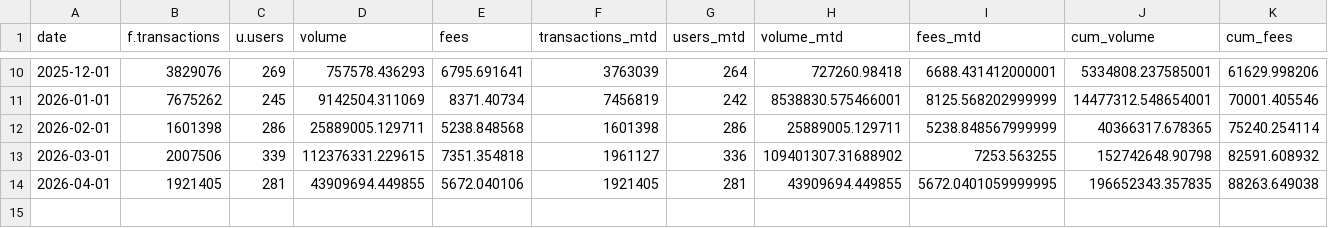
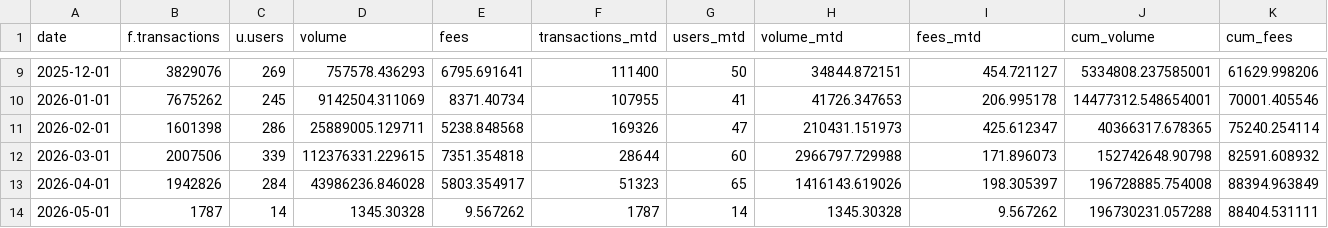
Before and after one commit to MarcLlopart/Alpha-Arcade-Dashboard, a CSV file: public/alpha_arcade_data.csv, drawn as a sheet; only a part is shown, gaps mark what is left out; the diff covers the shown part only.

```diff
--- a/public/alpha_arcade_data.csv
+++ b/public/alpha_arcade_data.csv
@@ -10,5 +9,6 @@
-"2025-12-01",3829076,269,757578.436293,6795.691641,3763039,264,727260.98418,6688.431412000001,5334808.237585001,61629.998206
-"2026-01-01",7675262,245,9142504.311069,8371.40734,7456819,242,8538830.575466001,8125.568202999999,14477312.548654001,70001.405546
-"2026-02-01",1601398,286,25889005.129711,5238.848568,1601398,286,25889005.129711,5238.848567999999,40366317.678365,75240.254114
-"2026-03-01",2007506,339,112376331.229615,7351.354818,1961127,336,109401307.31688902,7253.563255,152742648.90798,82591.608932
-"2026-04-01",1921405,281,43909694.449855,5672.040106,1921405,281,43909694.449855,5672.0401059999995,196652343.357835,88263.649038
+"2025-12-01",3829076,269,757578.436293,6795.691641,111400,50,34844.872151,454.721127,5334808.237585001,61629.998206
+"2026-01-01",7675262,245,9142504.311069,8371.40734,107955,41,41726.347653,206.995178,14477312.548654001,70001.405546
+"2026-02-01",1601398,286,25889005.129711,5238.848568,169326,47,210431.151973,425.612347,40366317.678365,75240.254114
+"2026-03-01",2007506,339,112376331.229615,7351.354818,28644,60,2966797.729988,171.896073,152742648.90798,82591.608932
+"2026-04-01",1942826,284,43986236.846028,5803.354917,51323,65,1416143.619026,198.305397,196728885.754008,88394.963849
+"2026-05-01",1787,14,1345.30328,9.567262,1787,14,1345.30328,9.567262,196730231.057288,88404.531111
```
Also changed, not shown: 1 removed row and 28 edited cells elsewhere in this file.
